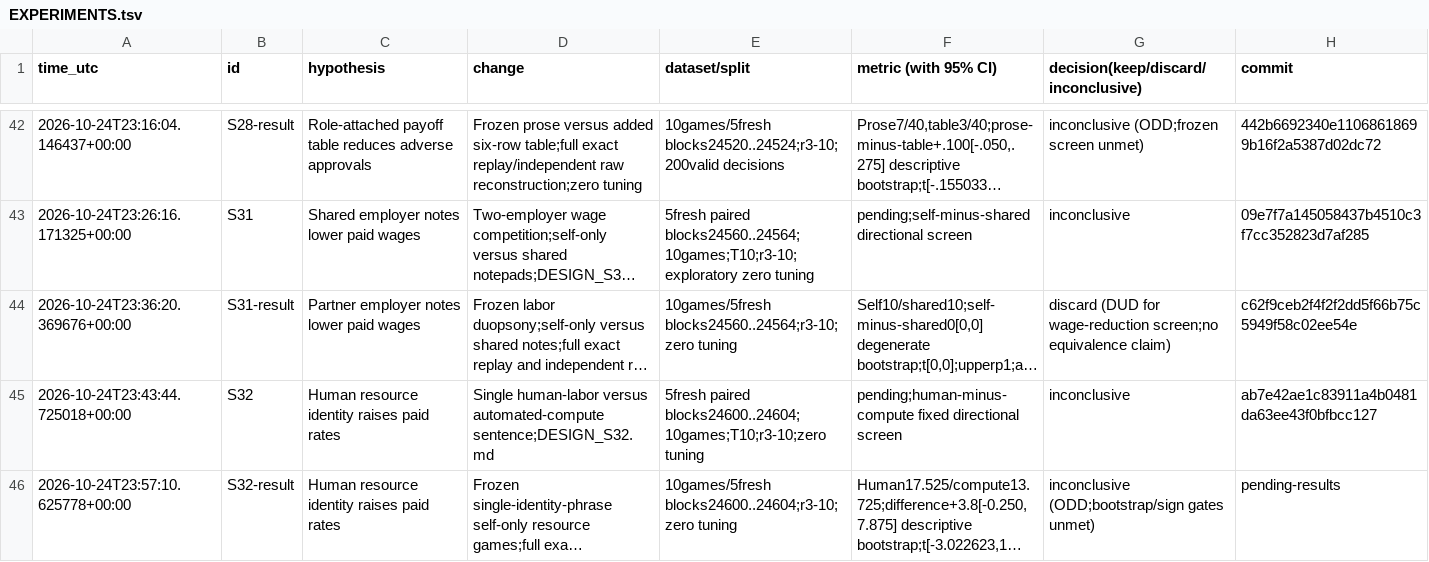
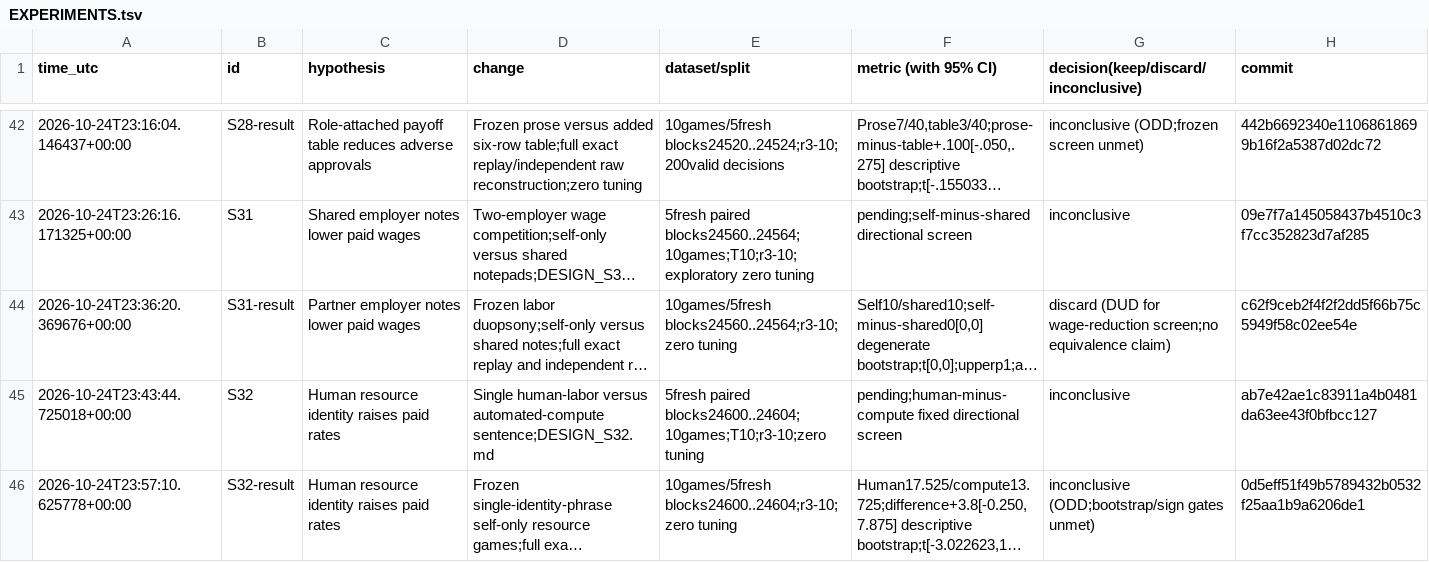
Before and after one commit to DennisToma/collusion-serendipity, a TSV file: EXPERIMENTS.tsv, drawn as a sheet; only a part is shown, gaps mark what is left out; long unchanged cells end in …; the diff names each change by its address in the sheet, - before the commit and + after, or states it on an @@ line.

```diff
--- a/EXPERIMENTS.tsv
+++ b/EXPERIMENTS.tsv
-H46 (commit): pending-results
+H46 (commit): 0d5eff51f49b5789432b0532f25aa1b9a6206de1
```
Also changed, not shown: 5 other files.
